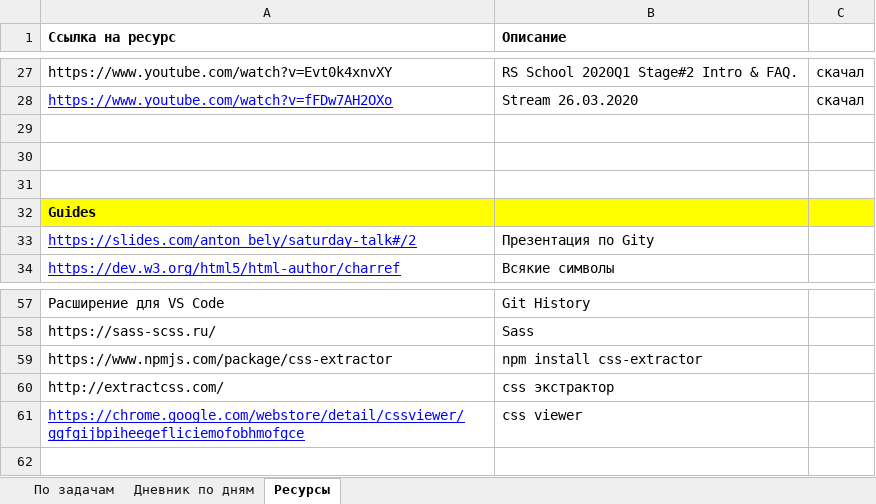
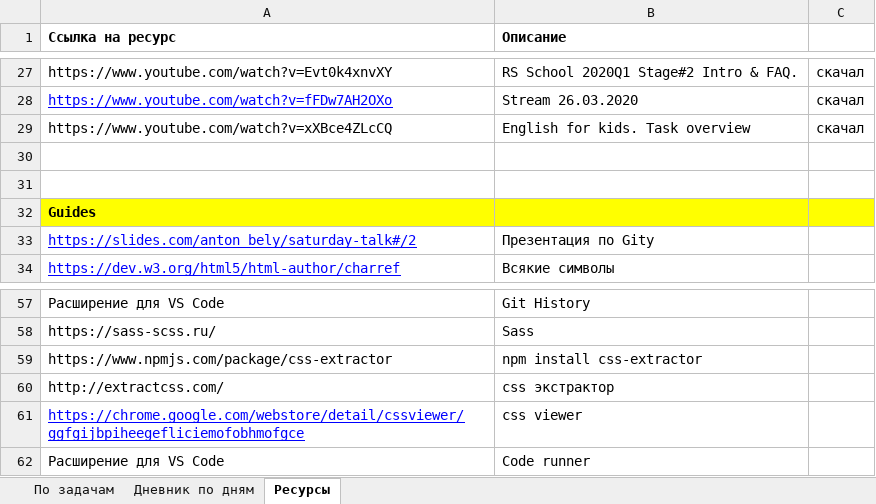
Before and after one commit to AndreiMedvedevSaratov/My_Learning_Diary, an Excel workbook: My_Diary.xlsx, sheet Ресурсы, drawn as a sheet; only a part is shown, gaps mark what is left out; values as stored, in another font and other column widths than the file's, no borders; the diff names each change by its address in the sheet, - before the commit and + after, or states it on an @@ line.

```diff
--- a/My_Diary.xlsx (sheet Ресурсы)
+++ b/My_Diary.xlsx (sheet Ресурсы)
-row 29: (empty)
+row 29: https://www.youtube.com/watch?v=xXBce4ZLcCQ | English for kids. Task overview | скачал
+row 62: Расширение для VS Code | Code runner
```
Also changed, not shown: sheet Дневник по дням, sheet По задачам.
